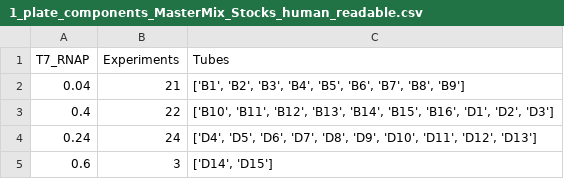
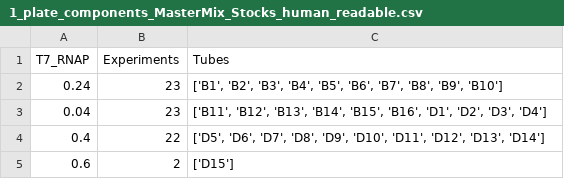
Before and after one commit to Laohakunakorn-Group/NLLAB_OT2_Protocol_Dev, a CSV file: Technical_error_active_learning/src/OT2_scripts/ALTE010/processed_data_files/MasterMixes/1_plate_components_MasterMix_Stocks_human_readable.csv, drawn as a sheet.

```diff
--- a/Technical_error_active_learning/src/OT2_scripts/ALTE010/processed_data_files/MasterMixes/1_plate_components_MasterMix_Stocks_human_readable.csv
+++ b/Technical_error_active_learning/src/OT2_scripts/ALTE010/processed_data_files/MasterMixes/1_plate_components_MasterMix_Stocks_human_readable.csv
@@ -1,5 +1,5 @@
 T7_RNAP,Experiments,Tubes
-0.04,21,"['B1', 'B2', 'B3', 'B4', 'B5', 'B6', 'B7', 'B8', 'B9']"
-0.4,22,"['B10', 'B11', 'B12', 'B13', 'B14', 'B15', 'B16', 'D1', 'D2', 'D3']"
-0.24,24,"['D4', 'D5', 'D6', 'D7', 'D8', 'D9', 'D10', 'D11', 'D12', 'D13']"
-0.6,3,"['D14', 'D15']"
+0.24,23,"['B1', 'B2', 'B3', 'B4', 'B5', 'B6', 'B7', 'B8', 'B9', 'B10']"
+0.04,23,"['B11', 'B12', 'B13', 'B14', 'B15', 'B16', 'D1', 'D2', 'D3', 'D4']"
+0.4,22,"['D5', 'D6', 'D7', 'D8', 'D9', 'D10', 'D11', 'D12', 'D13', 'D14']"
+0.6,2,['D15']
```
Also changed, not shown: Technical_error_active_learning/src/OT2_scripts/ALTE010/processed_data_files/Experiment_Designs/design_coded.csv, Technical_error_active_learning/src/OT2_scripts/ALTE010/processed_data_files/Experiment_Designs/design_skeleton.csv, 14 other files.
